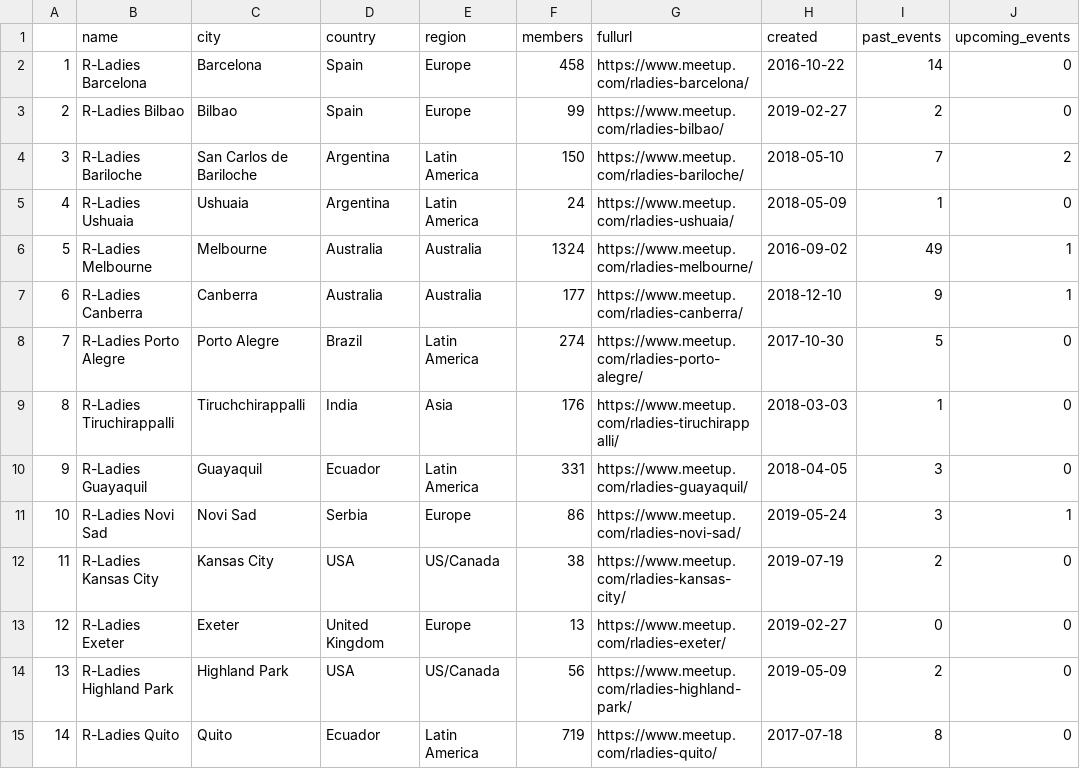
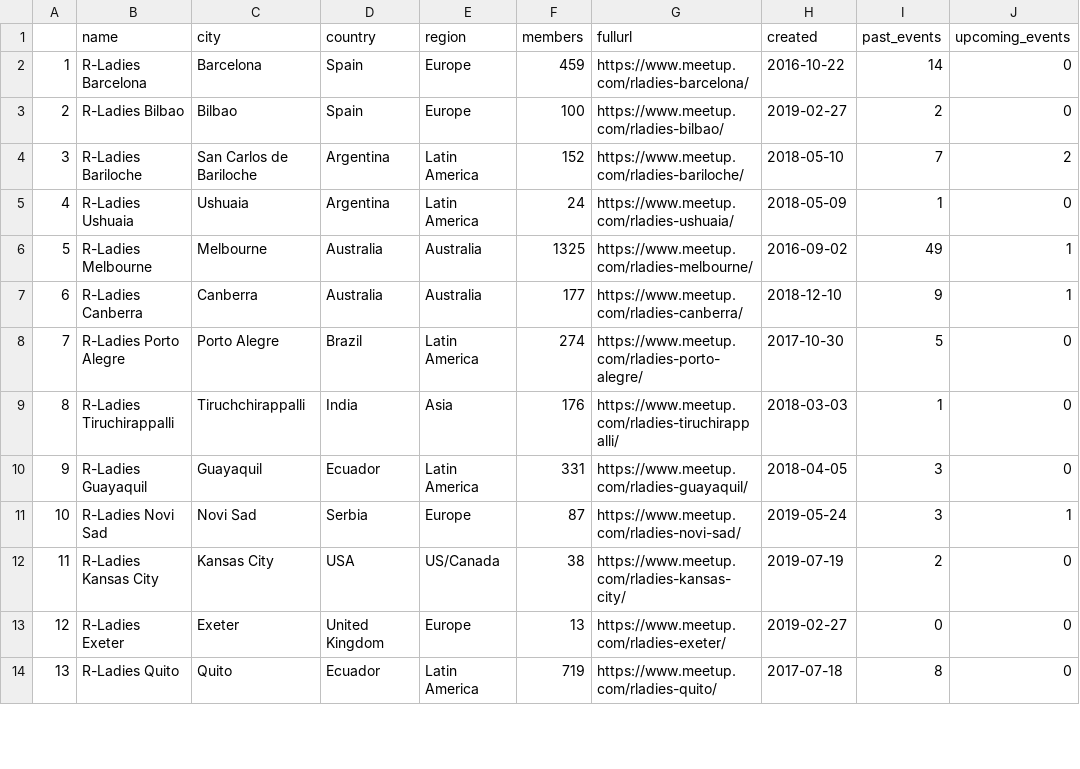
Before and after one commit to r-community/user-groups, a CSV file: docs/data/rladies.csv, drawn as a sheet; only a part is shown; the diff covers the shown part only.

```diff
--- a/docs/data/rladies.csv
+++ b/docs/data/rladies.csv
@@ -1,7 +1,7 @@
 "","name","city","country","region","members","fullurl","created","past_events","upcoming_events"
-"1","R-Ladies Barcelona","Barcelona","Spain","Europe",458,"https://www.meetup.com/rladies-barcelona/",2016-10-22,14,0
-"2","R-Ladies Bilbao","Bilbao","Spain","Europe",99,"https://www.meetup.com/rladies-bilbao/",2019-02-27,2,0
-"3","R-Ladies Bariloche","San Carlos de Bariloche","Argentina","Latin America",150,"https://www.meetup.com/rladies-bariloche/",2018-05-10,7,2
+"1","R-Ladies Barcelona","Barcelona","Spain","Europe",459,"https://www.meetup.com/rladies-barcelona/",2016-10-22,14,0
+"2","R-Ladies Bilbao","Bilbao","Spain","Europe",100,"https://www.meetup.com/rladies-bilbao/",2019-02-27,2,0
+"3","R-Ladies Bariloche","San Carlos de Bariloche","Argentina","Latin America",152,"https://www.meetup.com/rladies-bariloche/",2018-05-10,7,2
 "4","R-Ladies Ushuaia","Ushuaia","Argentina","Latin America",24,"https://www.meetup.com/rladies-ushuaia/",2018-05-09,1,0
-"5","R-Ladies Melbourne","Melbourne","Australia","Australia",1324,"https://www.meetup.com/rladies-melbourne/",2016-09-02,49,1
+"5","R-Ladies Melbourne","Melbourne","Australia","Australia",1325,"https://www.meetup.com/rladies-melbourne/",2016-09-02,49,1
 "6","R-Ladies Canberra","Canberra","Australia","Australia",177,"https://www.meetup.com/rladies-canberra/",2018-12-10,9,1
@@ -10,6 +10,5 @@
 "9","R-Ladies Guayaquil","Guayaquil","Ecuador","Latin America",331,"https://www.meetup.com/rladies-guayaquil/",2018-04-05,3,0
-"10","R-Ladies Novi Sad","Novi Sad","Serbia","Europe",86,"https://www.meetup.com/rladies-novi-sad/",2019-05-24,3,1
+"10","R-Ladies Novi Sad","Novi Sad","Serbia","Europe",87,"https://www.meetup.com/rladies-novi-sad/",2019-05-24,3,1
 "11","R-Ladies Kansas City","Kansas City","USA","US/Canada",38,"https://www.meetup.com/rladies-kansas-city/",2019-07-19,2,0
 "12","R-Ladies Exeter","Exeter","United Kingdom","Europe",13,"https://www.meetup.com/rladies-exeter/",2019-02-27,0,0
-"13","R-Ladies Highland Park","Highland Park","USA","US/Canada",56,"https://www.meetup.com/rladies-highland-park/",2019-05-09,2,0
-"14","R-Ladies Quito","Quito","Ecuador","Latin America",719,"https://www.meetup.com/rladies-quito/",2017-07-18,8,0
+"13","R-Ladies Quito","Quito","Ecuador","Latin America",719,"https://www.meetup.com/rladies-quito/",2017-07-18,8,0
```
Also changed, not shown: 2 added rows, 1 removed row and 64 edited cells elsewhere in this file, docs/data/rladies_hosts.csv, docs/data/rugs.csv, 5 other files.
